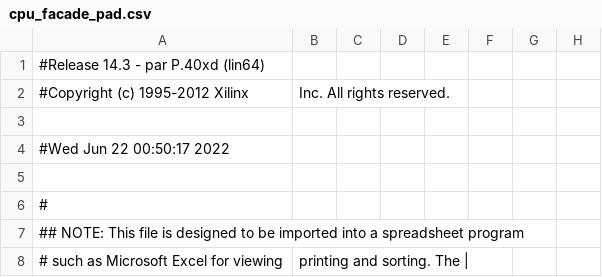
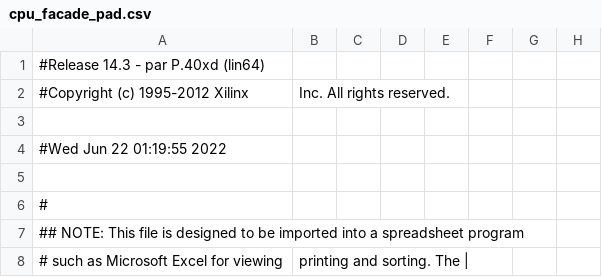
Before and after one commit to rostislav-nikitin/edu.fpga.xilinx.cpu.8bit, a CSV file: cpu/cpu_facade_pad.csv, drawn as a sheet; only a part is shown; the diff names each change by its address in the sheet, - before the commit and + after, or states it on an @@ line.

```diff
--- a/cpu/cpu_facade_pad.csv
+++ b/cpu/cpu_facade_pad.csv
-A4: #Wed Jun 22 00:50:17 2022
+A4: #Wed Jun 22 01:19:55 2022
```
Also changed, not shown: 51 other files.
